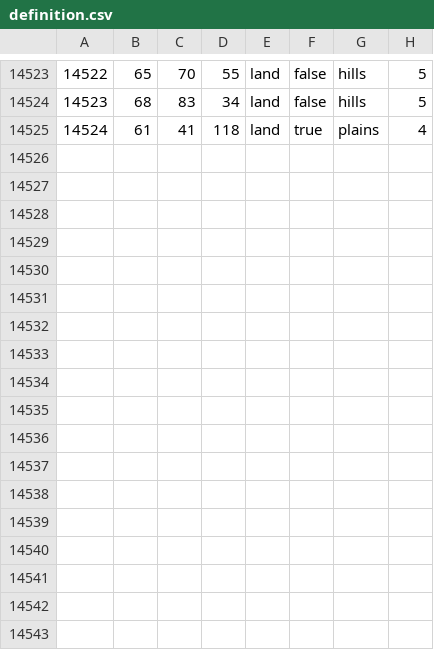
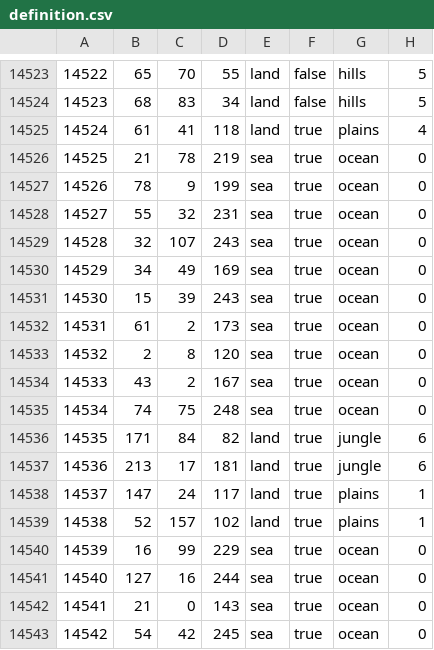
Before and after one commit to World-Ablaze/world-ablaze-beta, a CSV file: map/definition.csv, drawn as a sheet; only a part is shown, gaps mark what is left out; the diff names each change by its address in the sheet, - before the commit and + after, or states it on an @@ line.

```diff
--- a/map/definition.csv
+++ b/map/definition.csv
+row 14526: 14525 | 21 | 78 | 219 | sea | true | ocean | 0
+row 14527: 14526 | 78 | 9 | 199 | sea | true | ocean | 0
+row 14528: 14527 | 55 | 32 | 231 | sea | true | ocean | 0
+row 14529: 14528 | 32 | 107 | 243 | sea | true | ocean | 0
+row 14530: 14529 | 34 | 49 | 169 | sea | true | ocean | 0
+row 14531: 14530 | 15 | 39 | 243 | sea | true | ocean | 0
+row 14532: 14531 | 61 | 2 | 173 | sea | true | ocean | 0
+row 14533: 14532 | 2 | 8 | 120 | sea | true | ocean | 0
+row 14534: 14533 | 43 | 2 | 167 | sea | true | ocean | 0
+row 14535: 14534 | 74 | 75 | 248 | sea | true | ocean | 0
+row 14536: 14535 | 171 | 84 | 82 | land | true | jungle | 6
+row 14537: 14536 | 213 | 17 | 181 | land | true | jungle | 6
+row 14538: 14537 | 147 | 24 | 117 | land | true | plains | 1
+row 14539: 14538 | 52 | 157 | 102 | land | true | plains | 1
+row 14540: 14539 | 16 | 99 | 229 | sea | true | ocean | 0
+row 14541: 14540 | 127 | 16 | 244 | sea | true | ocean | 0
+row 14542: 14541 | 21 | 0 | 143 | sea | true | ocean | 0
+row 14543: 14542 | 54 | 42 | 245 | sea | true | ocean | 0
```
Also changed, not shown: 22 other files.
